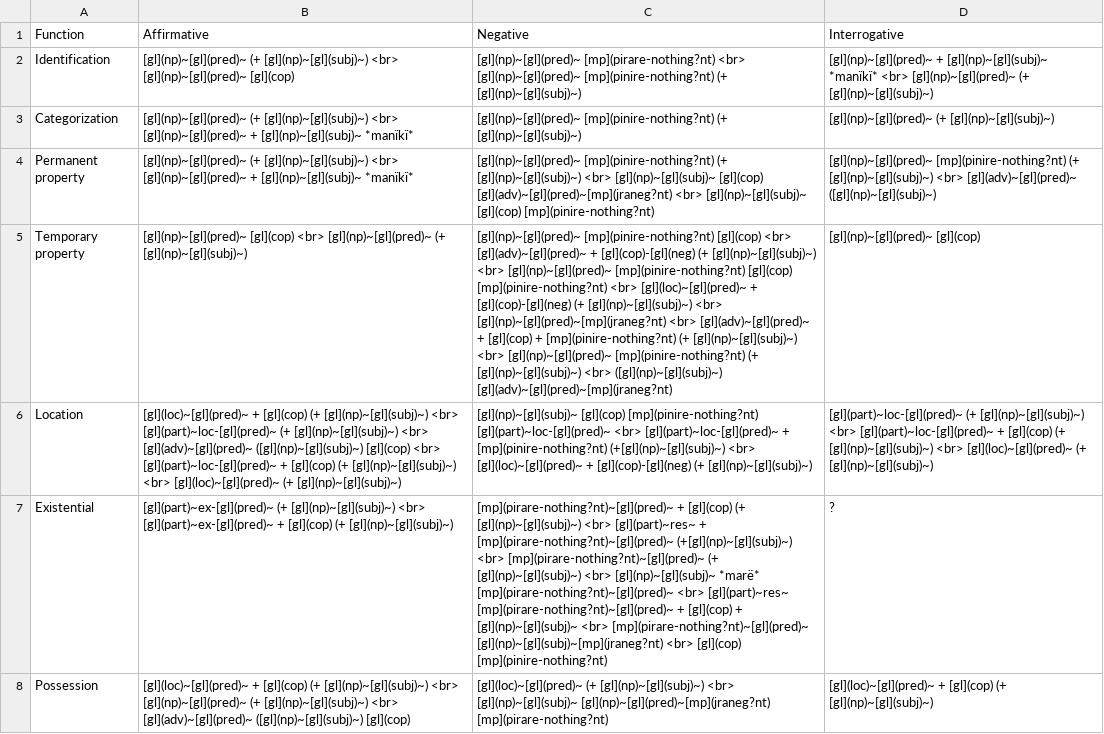
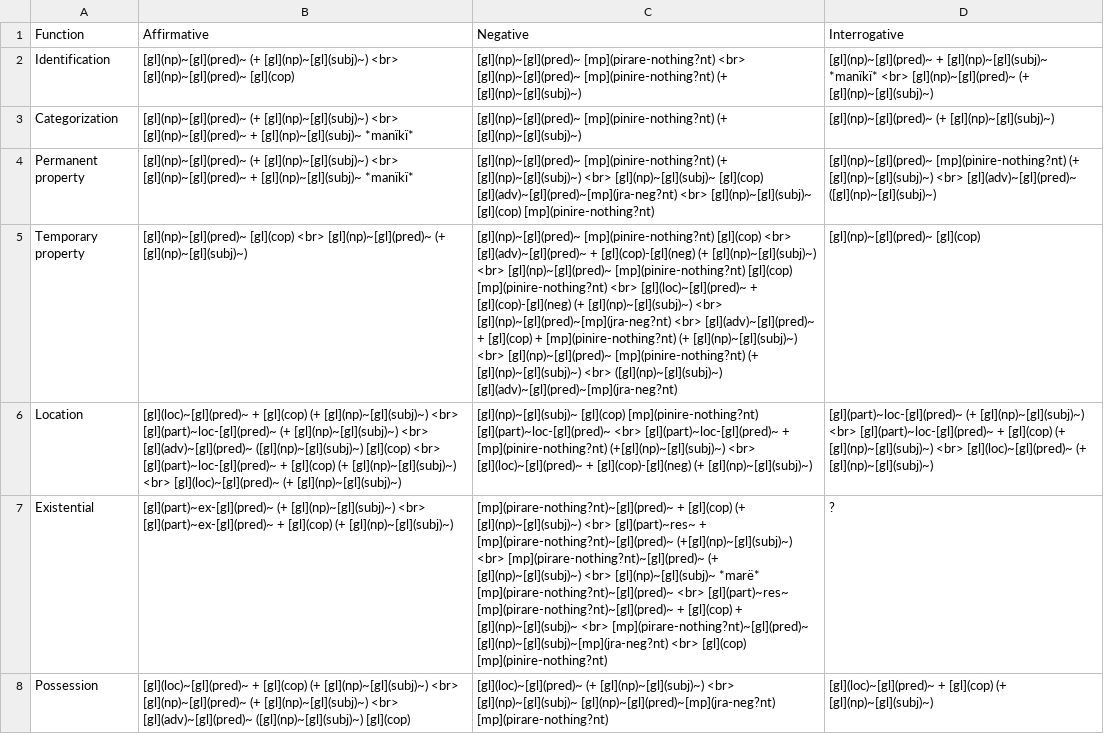
Before and after one commit to caribank/yawarana-sketch, a CSV file: tables/nvpoverview_main.csv, drawn as a sheet; the diff names each change by its address in the sheet, - before the commit and + after, or states it on an @@ line.

```diff
--- a/tables/nvpoverview_main.csv
+++ b/tables/nvpoverview_main.csv
-C4 (Negative): …[gl](np)~[gl](subj)~ [gl](cop) [gl](adv)~[gl](pred)~[mp](jraneg?nt) <br> [gl](np)~[gl](subj)~…
+C4 (Negative): …[gl](np)~[gl](subj)~ [gl](cop) [gl](adv)~[gl](pred)~[mp](jra-neg?nt) <br> [gl](np)~[gl](subj)~…
-C5 (Negative): …[gl](np)~[gl](subj)~) <br> [gl](np)~[gl](pred)~[mp](jraneg?nt) <br> [gl](adv)~[gl](pred)~ + [gl](cop) + [mp](pinire-nothing?nt) (+ [gl](np)~[gl](subj)~) <br> [gl](np)~[gl](pred)~ [mp](pinire-nothing?nt) (+ [gl](np)~[gl](subj)~) <br> ([gl](np)~[gl](subj)~) [gl](adv)~[gl](pred)~[mp](jraneg?nt)
+C5 (Negative): …[gl](np)~[gl](subj)~) <br> [gl](np)~[gl](pred)~[mp](jra-neg?nt) <br> [gl](adv)~[gl](pred)~ + [gl](cop) + [mp](pinire-nothing?nt) (+ [gl](np)~[gl](subj)~) <br> [gl](np)~[gl](pred)~ [mp](pinire-nothing?nt) (+ [gl](np)~[gl](subj)~) <br> ([gl](np)~[gl](subj)~) [gl](adv)~[gl](pred)~[mp](jra-neg?nt)
-C7 (Negative): …<br> [mp](pirare-nothing?nt)~[gl](pred)~ [gl](np)~[gl](subj)~[mp](jraneg?nt) <br> [gl](cop)…
+C7 (Negative): …<br> [mp](pirare-nothing?nt)~[gl](pred)~ [gl](np)~[gl](subj)~[mp](jra-neg?nt) <br> [gl](cop)…
-C8 (Negative): …<br> [gl](np)~[gl](subj)~ [gl](np)~[gl](pred)~[mp](jraneg?nt) [mp](pirare-nothing?nt)
+C8 (Negative): …<br> [gl](np)~[gl](subj)~ [gl](np)~[gl](pred)~[mp](jra-neg?nt) [mp](pirare-nothing?nt)
```
Also changed, not shown: tables/nvp_neg_main.csv, tables/nvp_neg_sub.csv, 14 other files.
